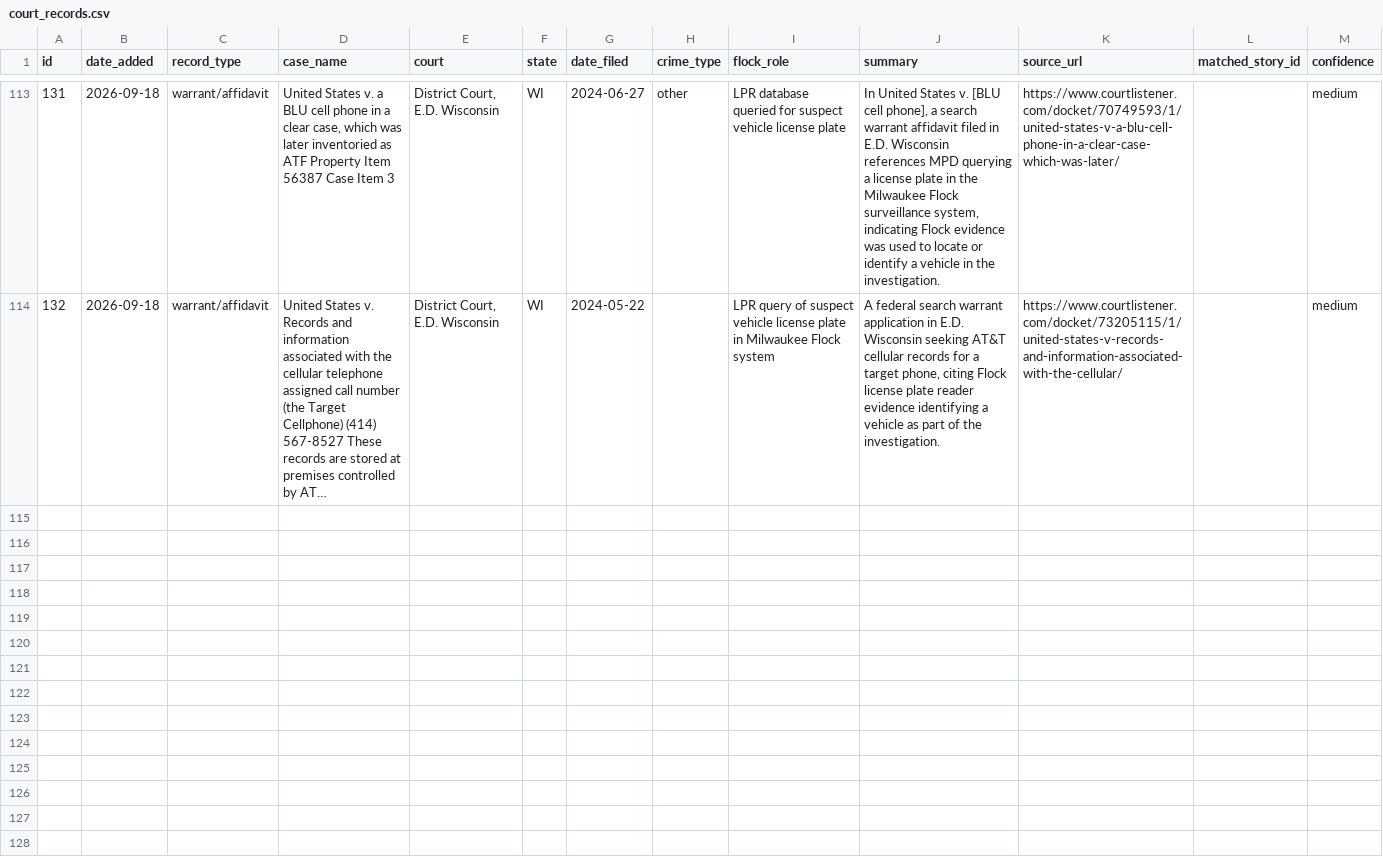
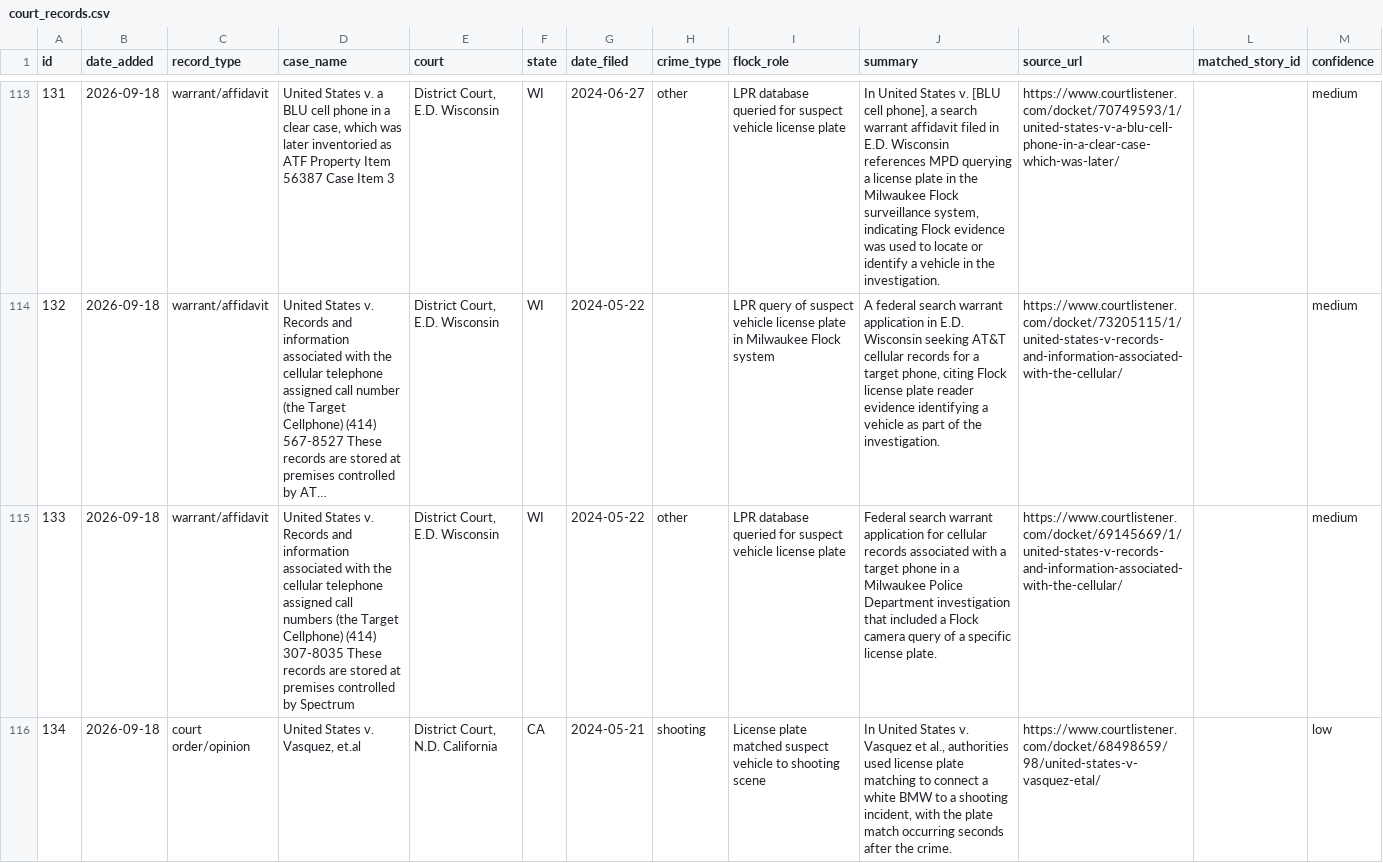
Before and after one commit to CharlesFainLehman/flock-crime-tracker, a CSV file: data/court_records.csv, drawn as a sheet; only a part is shown, gaps mark what is left out; long unchanged cells end in …; the diff names each change by its address in the sheet, - before the commit and + after, or states it on an @@ line.

```diff
--- a/data/court_records.csv
+++ b/data/court_records.csv
+row 115: 133 | 2026-09-18 | warrant/affidavit | United States v. Records and information associated with the cellular telephone assigned call numbers (the Target Cellphone) (414) 307-8035 These records are stored at premises controlled by Spectrum | District Court, E.D. Wisconsin | WI | 2024-05-22 | other | LPR database queried for suspect vehicle license plate | Federal search warrant application for cellular records associated with a target phone in a Milwaukee Police Department investigation that included a Flock camera query of a specific license plate. | https://www.courtlistener.com/docket/69145669/1/united-states-v-records-and-information-associated-with-the-cellular/ |  | medium
+row 116: 134 | 2026-09-18 | court order/opinion | United States v. Vasquez, et.al | District Court, N.D. California | CA | 2024-05-21 | shooting | License plate matched suspect vehicle to shooting scene | In United States v. Vasquez et al., authorities used license plate matching to connect a white BMW to a shooting incident, with the plate match occurring seconds after the crime. | https://www.courtlistener.com/docket/68498659/98/united-states-v-vasquez-etal/ |  | low
```
Also changed, not shown: 1 other file.
